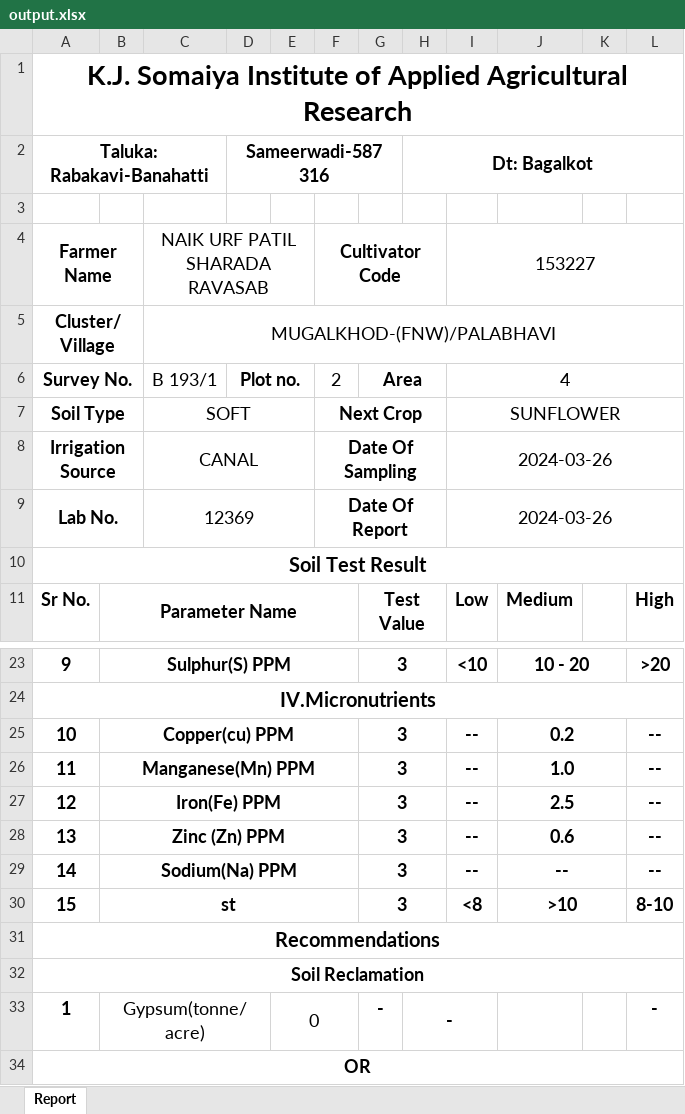
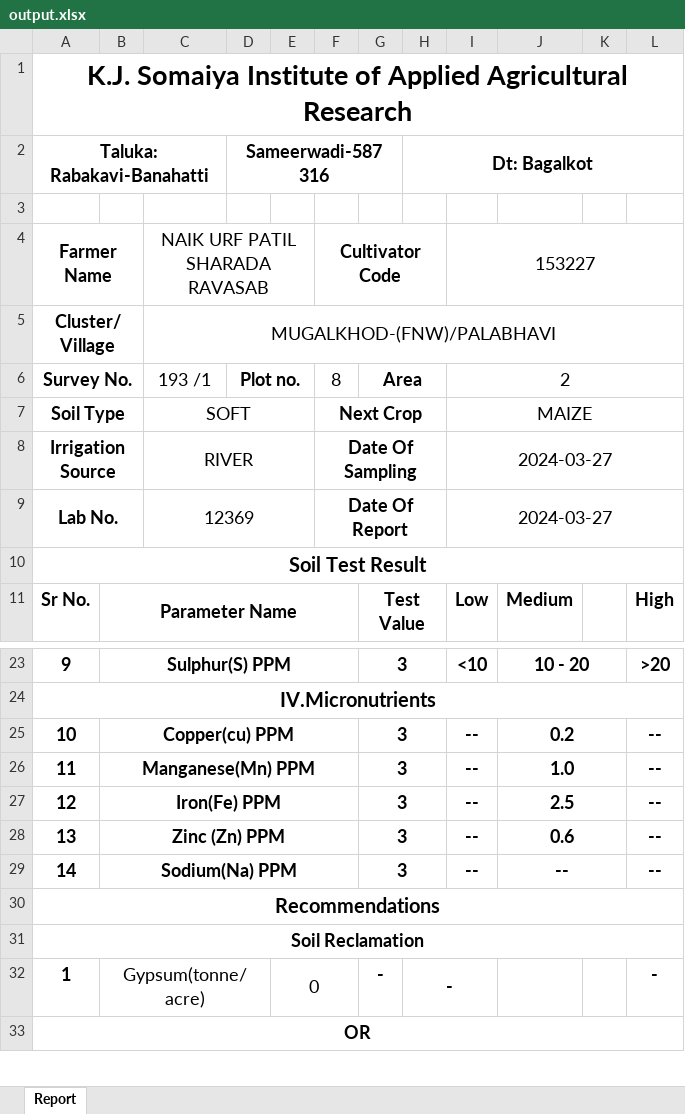
Before and after one commit to Horizon2707/KIAAR_Minor_Project, an Excel workbook: Node/output.xlsx, sheet Report, drawn as a sheet; only a part is shown, gaps mark what is left out; values as stored, in another font and other column widths than the file's, no borders; removed rows and columns are numbered as before the commit, all else as after; the diff covers the shown part only; the diff names each change by its address in the sheet, - before the commit and + after, or states it on an @@ line.

Commit message:
report 27-3-24

```diff
--- a/Node/output.xlsx (sheet Report)
+++ b/Node/output.xlsx (sheet Report)
-C6 (NAIK URF PATIL SHARADA RAVASAB): B 193/1
+C6 (NAIK URF PATIL SHARADA RAVASAB): 193 /1
-F6 (Cultivator Code): 2
+F6 (Cultivator Code): 8
-I6 (153227): 4
+I6 (153227): 2
-I7 (153227): SUNFLOWER
+I7 (153227): MAIZE
-C8 (NAIK URF PATIL SHARADA RAVASAB): CANAL
+C8 (NAIK URF PATIL SHARADA RAVASAB): RIVER
-I8:I9 (153227): 2024-03-26
+I8:I9 (153227): 2024-03-27
-row 30: 15 | st |  |  |  |  | 3 |  | <8 | >10 |  | 8-10
```
Also changed, not shown: 17 added rows and 1 edited cell elsewhere in this sheet, 8 other files.
